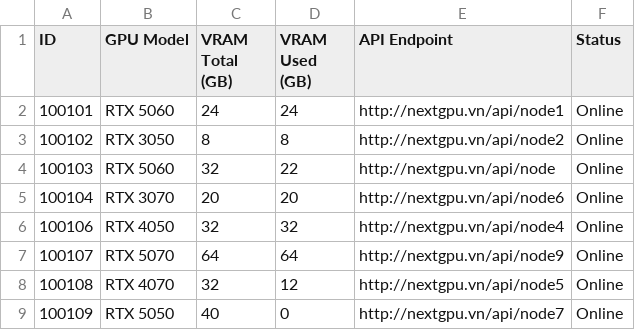
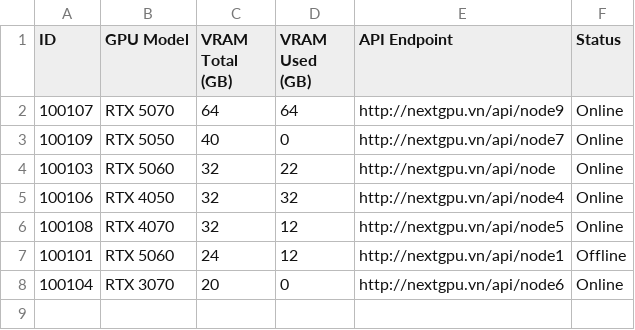
Before and after one commit to hoquan2007/GPU-Server-Manager, a CSV file: data/baocao_gpu.csv, drawn as a sheet.

```diff
--- a/data/baocao_gpu.csv
+++ b/data/baocao_gpu.csv
@@ -1,9 +1,8 @@
 ID,GPU Model,VRAM Total (GB),VRAM Used (GB),API Endpoint,Status
-100101,RTX 5060,24,24,http://nextgpu.vn/api/node1,Online
-100102,RTX 3050,8,8,http://nextgpu.vn/api/node2,Online
+100107,RTX 5070,64,64,http://nextgpu.vn/api/node9,Online
+100109,RTX 5050,40,0,http://nextgpu.vn/api/node7,Online
 100103,RTX 5060,32,22,http://nextgpu.vn/api/node,Online
-100104,RTX 3070,20,20,http://nextgpu.vn/api/node6,Online
 100106,RTX 4050,32,32,http://nextgpu.vn/api/node4,Online
-100107,RTX 5070,64,64,http://nextgpu.vn/api/node9,Online
 100108,RTX 4070,32,12,http://nextgpu.vn/api/node5,Online
-100109,RTX 5050,40,0,http://nextgpu.vn/api/node7,Online
+100101,RTX 5060,24,12,http://nextgpu.vn/api/node1,Offline
+100104,RTX 3070,20,0,http://nextgpu.vn/api/node6,Online
```
Also changed, not shown: 3 other files.
